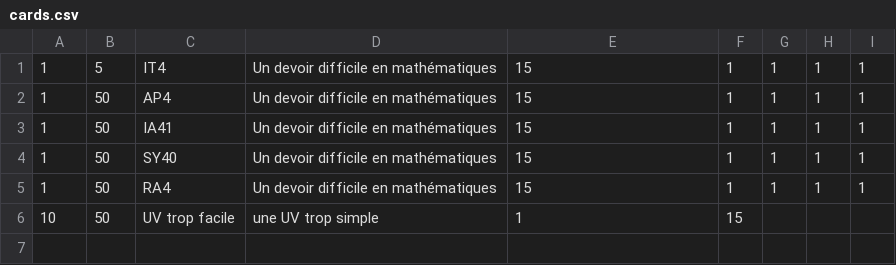
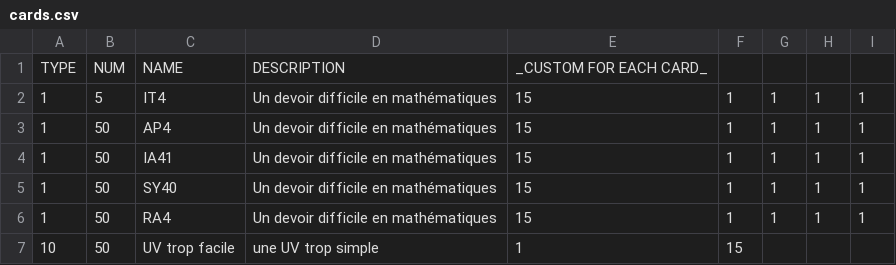
Before and after one commit to hugoallaine/AP4B_Project, a CSV file: cards.csv, drawn as a sheet; the diff names each change by its address in the sheet, - before the commit and + after, or states it on an @@ line.

```diff
--- a/cards.csv
+++ b/cards.csv
+row 1: TYPE | NUM | NAME | DESCRIPTION | _CUSTOM FOR EACH CARD_
```
Also changed, not shown: 13 other files.
